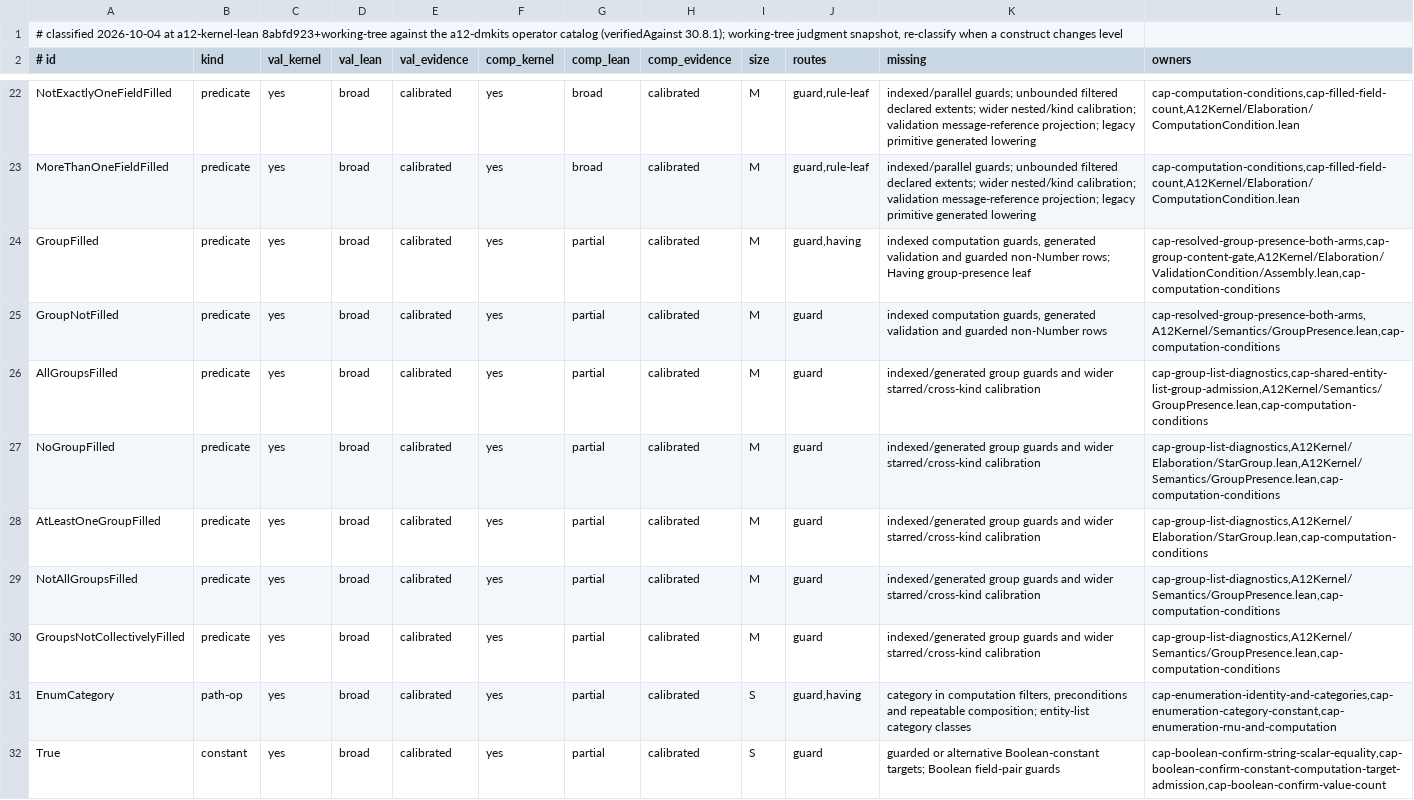
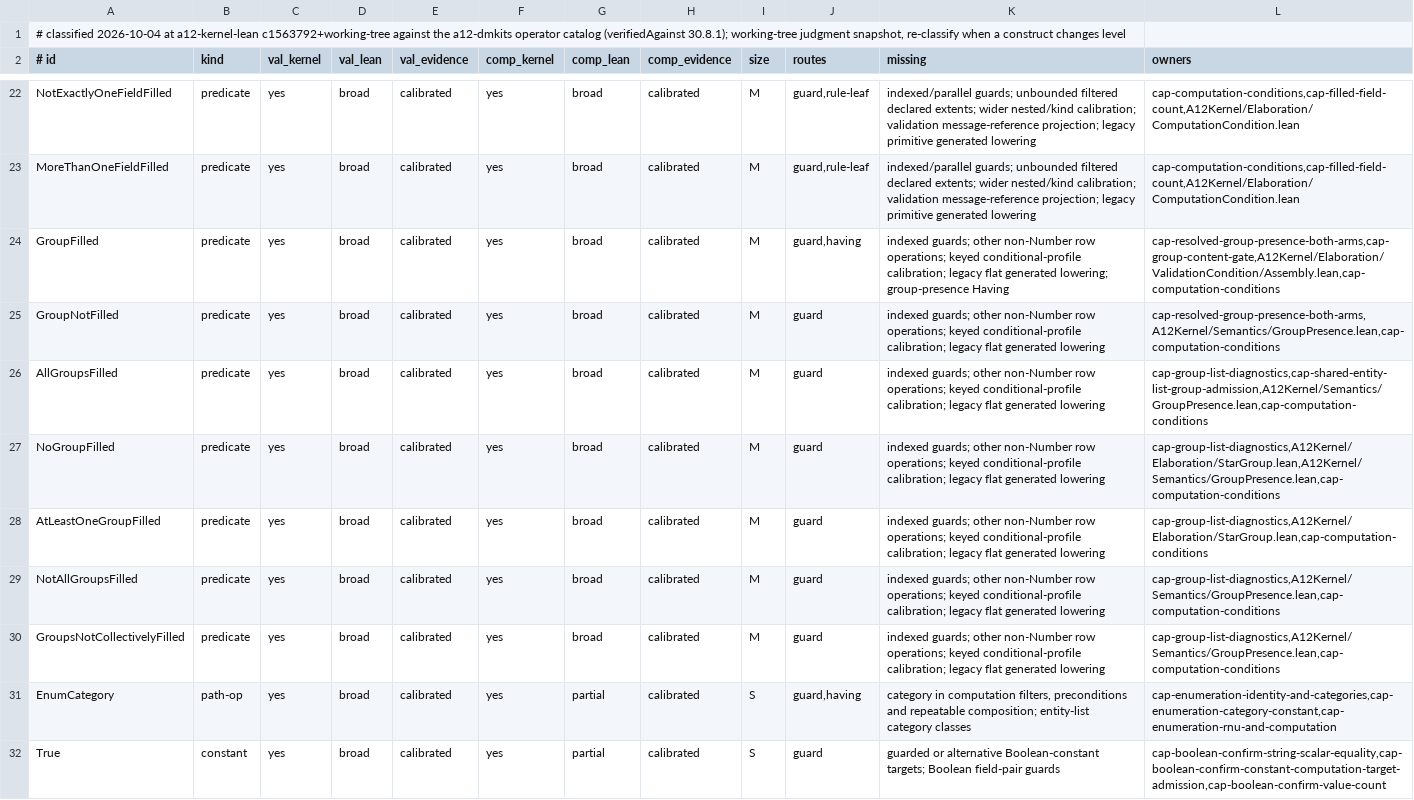
Before and after one commit to mbackschat/a12-kernel-lean, a TSV file: docs/CONFORMANCE-CONSTRUCTS.tsv, drawn as a sheet; only a part is shown, gaps mark what is left out.

Commit message:
feat(computation): close ordinary group guard family
Close the shared group-source projection and existing row-alternative boundary together so all seven predicates preserve phase-specific content, target binding and fresh dependencies across ordinary authored forms. Generated validation preserves resolved declaration-group identity, while Boolean and Confirm constants reuse the certified row table; indexed and wider operation compositions remain explicit exclusions.

```diff
--- a/docs/CONFORMANCE-CONSTRUCTS.tsv
+++ b/docs/CONFORMANCE-CONSTRUCTS.tsv
@@ -1,2 +1,2 @@
-# classified 2026-10-04 at a12-kernel-lean 8abfd923+working-tree against the a12-dmkits operator catalog (verifiedAgainst 30.8.1); working-tree judgment snapshot, re-classify when a construct changes level
+# classified 2026-10-04 at a12-kernel-lean c1563792+working-tree against the a12-dmkits operator catalog (verifiedAgainst 30.8.1); working-tree judgment snapshot, re-classify when a construct changes level
 # id	kind	val_kernel	val_lean	val_evidence	comp_kernel	comp_lean	comp_evidence	size	routes	missing	owners
@@ -23,9 +23,9 @@ NotExactlyOneFieldFilled	predicate	yes	broad	calibrated	yes	broad	calibrated	M	g
 MoreThanOneFieldFilled	predicate	yes	broad	calibrated	yes	broad	calibrated	M	guard,rule-leaf	indexed/parallel guards; unbounded filtered declared extents; wider nested/kind calibration; validation message-reference projection; legacy primitive generated lowering	cap-computation-conditions,cap-filled-field-count,A12Kernel/Elaboration/ComputationCondition.lean
-GroupFilled	predicate	yes	broad	calibrated	yes	partial	calibrated	M	guard,having	indexed computation guards, generated validation and guarded non-Number rows; Having group-presence leaf	cap-resolved-group-presence-both-arms,cap-group-content-gate,A12Kernel/Elaboration/ValidationCondition/Assembly.lean,cap-computation-conditions
-GroupNotFilled	predicate	yes	broad	calibrated	yes	partial	calibrated	M	guard	indexed computation guards, generated validation and guarded non-Number rows	cap-resolved-group-presence-both-arms,A12Kernel/Semantics/GroupPresence.lean,cap-computation-conditions
-AllGroupsFilled	predicate	yes	broad	calibrated	yes	partial	calibrated	M	guard	indexed/generated group guards and wider starred/cross-kind calibration	cap-group-list-diagnostics,cap-shared-entity-list-group-admission,A12Kernel/Semantics/GroupPresence.lean,cap-computation-conditions
-NoGroupFilled	predicate	yes	broad	calibrated	yes	partial	calibrated	M	guard	indexed/generated group guards and wider starred/cross-kind calibration	cap-group-list-diagnostics,A12Kernel/Elaboration/StarGroup.lean,A12Kernel/Semantics/GroupPresence.lean,cap-computation-conditions
-AtLeastOneGroupFilled	predicate	yes	broad	calibrated	yes	partial	calibrated	M	guard	indexed/generated group guards and wider starred/cross-kind calibration	cap-group-list-diagnostics,A12Kernel/Elaboration/StarGroup.lean,cap-computation-conditions
-NotAllGroupsFilled	predicate	yes	broad	calibrated	yes	partial	calibrated	M	guard	indexed/generated group guards and wider starred/cross-kind calibration	cap-group-list-diagnostics,A12Kernel/Semantics/GroupPresence.lean,cap-computation-conditions
-GroupsNotCollectivelyFilled	predicate	yes	broad	calibrated	yes	partial	calibrated	M	guard	indexed/generated group guards and wider starred/cross-kind calibration	cap-group-list-diagnostics,A12Kernel/Semantics/GroupPresence.lean,cap-computation-conditions
+GroupFilled	predicate	yes	broad	calibrated	yes	broad	calibrated	M	guard,having	indexed guards; other non-Number row operations; keyed conditional-profile calibration; legacy flat generated lowering; group-presence Having	cap-resolved-group-presence-both-arms,cap-group-content-gate,A12Kernel/Elaboration/ValidationCondition/Assembly.lean,cap-computation-conditions
+GroupNotFilled	predicate	yes	broad	calibrated	yes	broad	calibrated	M	guard	indexed guards; other non-Number row operations; keyed conditional-profile calibration; legacy flat generated lowering	cap-resolved-group-presence-both-arms,A12Kernel/Semantics/GroupPresence.lean,cap-computation-conditions
+AllGroupsFilled	predicate	yes	broad	calibrated	yes	broad	calibrated	M	guard	indexed guards; other non-Number row operations; keyed conditional-profile calibration; legacy flat generated lowering	cap-group-list-diagnostics,cap-shared-entity-list-group-admission,A12Kernel/Semantics/GroupPresence.lean,cap-computation-conditions
+NoGroupFilled	predicate	yes	broad	calibrated	yes	broad	calibrated	M	guard	indexed guards; other non-Number row operations; keyed conditional-profile calibration; legacy flat generated lowering	cap-group-list-diagnostics,A12Kernel/Elaboration/StarGroup.lean,A12Kernel/Semantics/GroupPresence.lean,cap-computation-conditions
+AtLeastOneGroupFilled	predicate	yes	broad	calibrated	yes	broad	calibrated	M	guard	indexed guards; other non-Number row operations; keyed conditional-profile calibration; legacy flat generated lowering	cap-group-list-diagnostics,A12Kernel/Elaboration/StarGroup.lean,cap-computation-conditions
+NotAllGroupsFilled	predicate	yes	broad	calibrated	yes	broad	calibrated	M	guard	indexed guards; other non-Number row operations; keyed conditional-profile calibration; legacy flat generated lowering	cap-group-list-diagnostics,A12Kernel/Semantics/GroupPresence.lean,cap-computation-conditions
+GroupsNotCollectivelyFilled	predicate	yes	broad	calibrated	yes	broad	calibrated	M	guard	indexed guards; other non-Number row operations; keyed conditional-profile calibration; legacy flat generated lowering	cap-group-list-diagnostics,A12Kernel/Semantics/GroupPresence.lean,cap-computation-conditions
 EnumCategory	path-op	yes	broad	calibrated	yes	partial	calibrated	S	guard,having	category in computation filters, preconditions and repeatable composition; entity-list category classes	cap-enumeration-identity-and-categories,cap-enumeration-category-constant,cap-enumeration-rnu-and-computation
```
Also changed, not shown: 17 other files.
